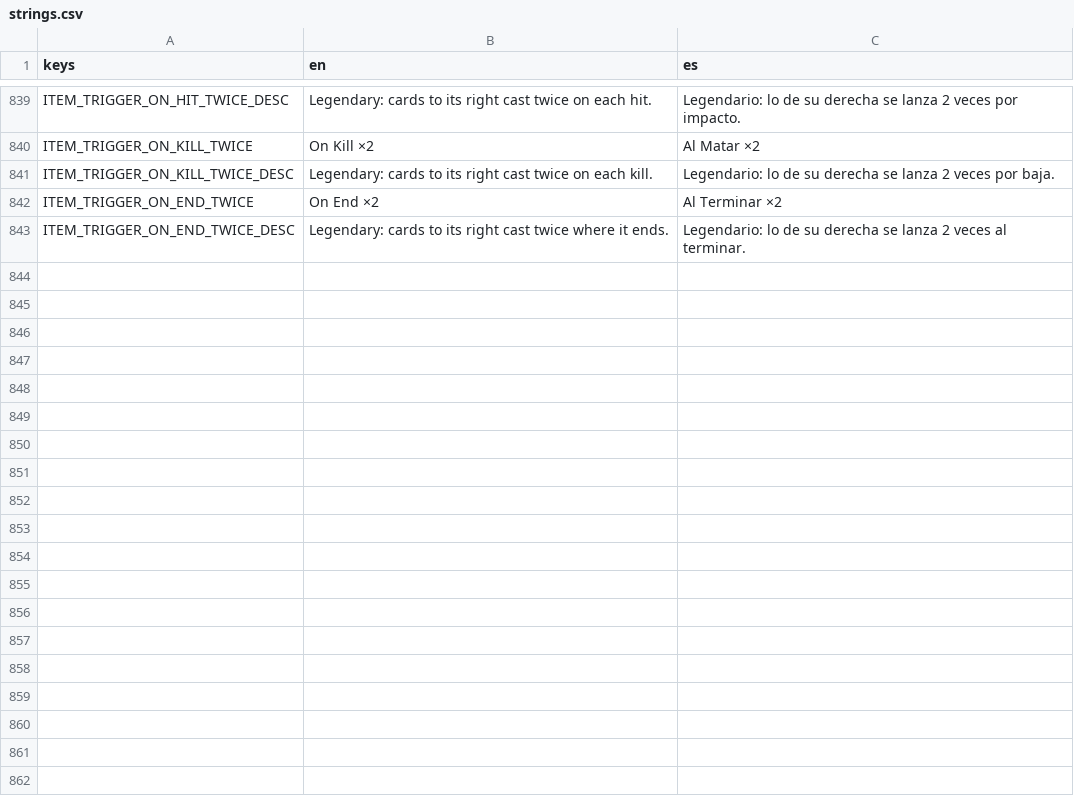
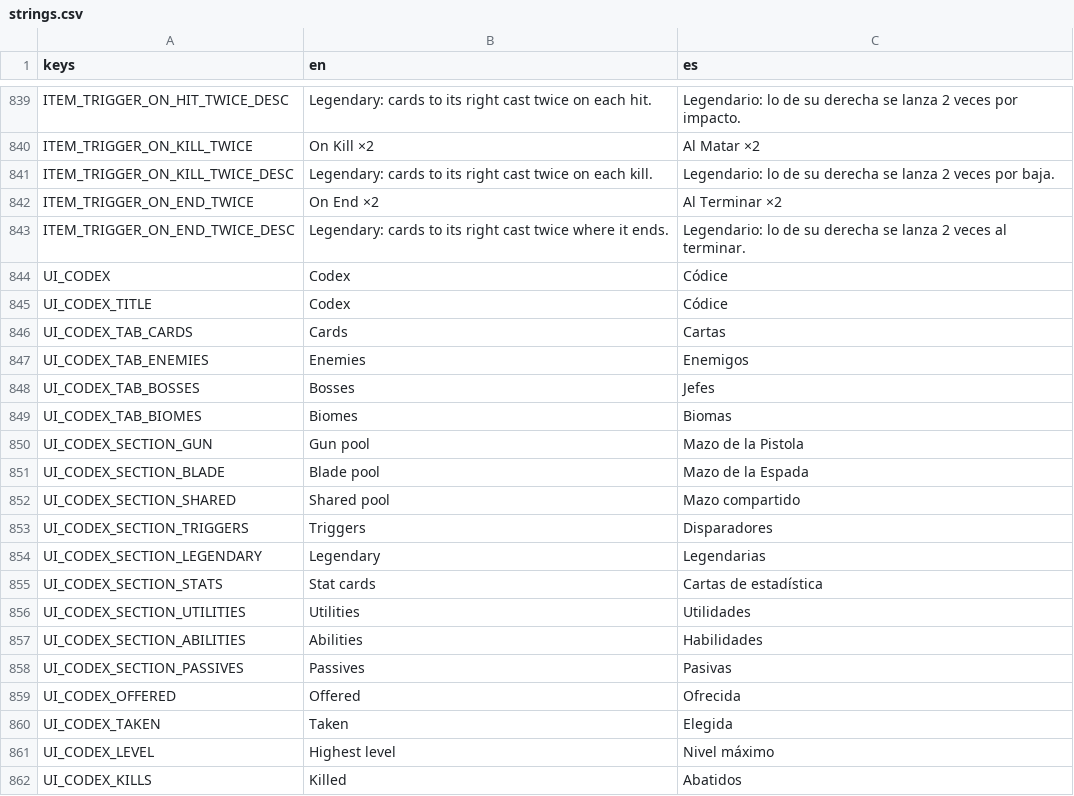
Before and after one commit to riusprime/zero-depth, a CSV file: locale/strings.csv, drawn as a sheet; only a part is shown, gaps mark what is left out; the diff covers the shown part only.

```diff
--- a/locale/strings.csv
+++ b/locale/strings.csv
@@ -843 +843,20 @@ ITEM_TRIGGER_ON_END_TWICE,On End ×2,Al Terminar ×2
 ITEM_TRIGGER_ON_END_TWICE_DESC,Legendary: cards to its right cast twice where it ends.,Legendario: lo de su derecha se lanza 2 veces al terminar.
+UI_CODEX,Codex,Códice
+UI_CODEX_TITLE,Codex,Códice
+UI_CODEX_TAB_CARDS,Cards,Cartas
+UI_CODEX_TAB_ENEMIES,Enemies,Enemigos
+UI_CODEX_TAB_BOSSES,Bosses,Jefes
+UI_CODEX_TAB_BIOMES,Biomes,Biomas
+UI_CODEX_SECTION_GUN,Gun pool,Mazo de la Pistola
+UI_CODEX_SECTION_BLADE,Blade pool,Mazo de la Espada
+UI_CODEX_SECTION_SHARED,Shared pool,Mazo compartido
+UI_CODEX_SECTION_TRIGGERS,Triggers,Disparadores
+UI_CODEX_SECTION_LEGENDARY,Legendary,Legendarias
+UI_CODEX_SECTION_STATS,Stat cards,Cartas de estadística
+UI_CODEX_SECTION_UTILITIES,Utilities,Utilidades
+UI_CODEX_SECTION_ABILITIES,Abilities,Habilidades
+UI_CODEX_SECTION_PASSIVES,Passives,Pasivas
+UI_CODEX_OFFERED,Offered,Ofrecida
+UI_CODEX_TAKEN,Taken,Elegida
+UI_CODEX_LEVEL,Highest level,Nivel máximo
+UI_CODEX_KILLS,Killed,Abatidos
```
Also changed, not shown: 29 added rows elsewhere in this file, 46 other files.
